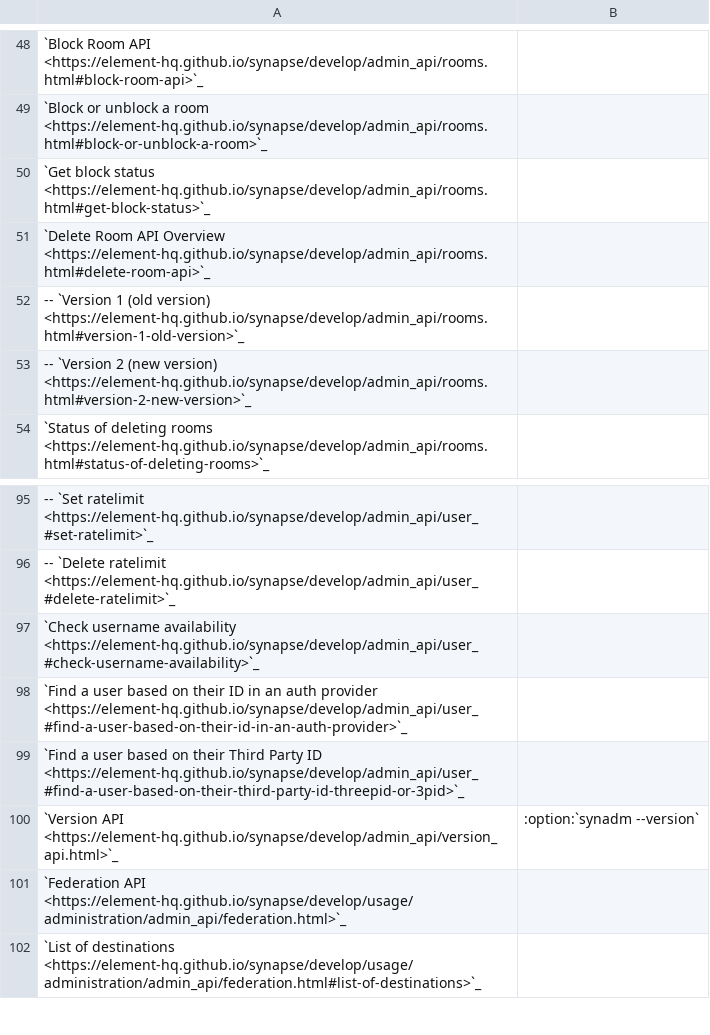
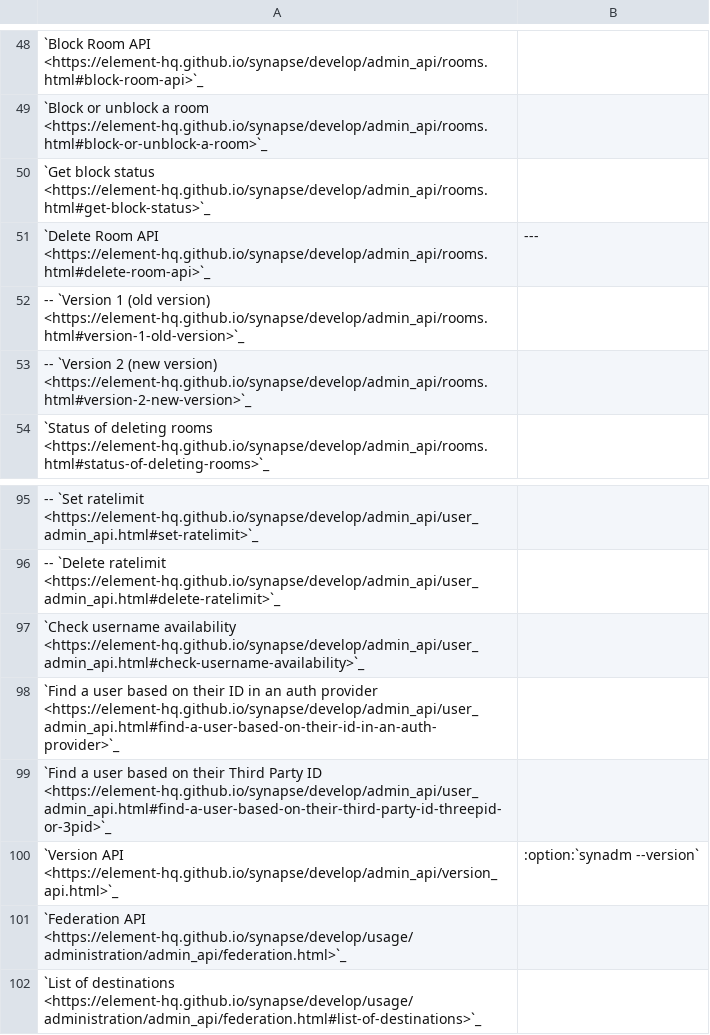
Before and after one commit to JOJ0/synadm, a CSV file: doc/source/features.csv, drawn as a sheet; only a part is shown, gaps mark what is left out; removed rows and columns are numbered as before the commit, all else as after; the diff covers the shown part only; the diff names each change by its address in the sheet, - before the commit and + after, or states it on an @@ line.

Commit message:
Fix broken user_admin_api links
which happened due to a bug in scrape_docs.py.

```diff
--- a/doc/source/features.csv
+++ b/doc/source/features.csv
-row 51: `Delete Room API Overview <https://element-hq.github.io/synapse/develop/admin_api/rooms.html#delete-room-api>`_
+row 51: `Delete Room API <https://element-hq.github.io/synapse/develop/admin_api/rooms.html#delete-room-api>`_ | ---
-A95: …`Set ratelimit <https://element-hq.github.io/synapse/develop/admin_api/user_#set-ratelimit>`_
+A95: …`Set ratelimit <https://element-hq.github.io/synapse/develop/admin_api/user_admin_api.html#set-ratelimit>`_
-A96: …`Delete ratelimit <https://element-hq.github.io/synapse/develop/admin_api/user_#delete-ratelimit>`_
+A96: …`Delete ratelimit <https://element-hq.github.io/synapse/develop/admin_api/user_admin_api.html#delete-ratelimit>`_
-A97: …username availability <https://element-hq.github.io/synapse/develop/admin_api/user_#check-username-availability>`_
+A97: …username availability <https://element-hq.github.io/synapse/develop/admin_api/user_admin_api.html#check-username-availability>`_
-A98: …auth provider <https://element-hq.github.io/synapse/develop/admin_api/user_#find-a-user-based-on-their-id-in-an-auth-provider>`_
+A98: …auth provider <https://element-hq.github.io/synapse/develop/admin_api/user_admin_api.html#find-a-user-based-on-their-id-in-an-auth-provider>`_
-A99: …Party ID <https://element-hq.github.io/synapse/develop/admin_api/user_#find-a-user-based-on-their-third-party-id-threepid-or-3pid>`_
+A99: …Party ID <https://element-hq.github.io/synapse/develop/admin_api/user_admin_api.html#find-a-user-based-on-their-third-party-id-threepid-or-3pid>`_
```
Also changed, not shown: 4 added rows, 4 removed rows and 24 edited cells elsewhere in this file.
